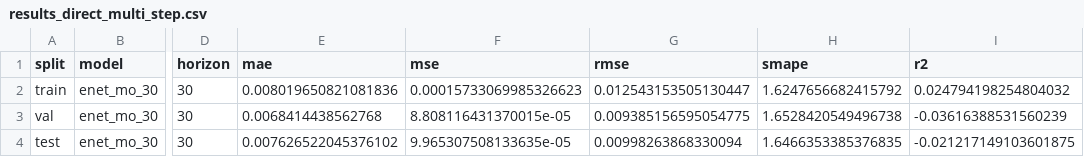
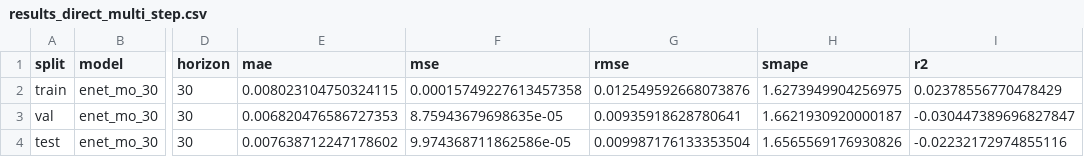
Before and after one commit to vitoco84/ml-stock-sent, a CSV file: data/processed/results_direct_multi_step.csv, drawn as a sheet; only a part is shown, gaps mark what is left out; the diff names each change by its address in the sheet, - before the commit and + after, or states it on an @@ line.

```diff
--- a/data/processed/results_direct_multi_step.csv
+++ b/data/processed/results_direct_multi_step.csv
-E2 (mae): 0.008019650821081836
+E2 (mae): 0.008023104750324115
-F2 (mse): 0.00015733069985326623
+F2 (mse): 0.00015749227613457358
-G2 (rmse): 0.012543153505130447
+G2 (rmse): 0.012549592668073876
-H2 (smape): 1.6247656682415792
+H2 (smape): 1.6273949904256975
-I2 (r2): 0.024794198254804032
+I2 (r2): 0.02378556770478429
-E3 (mae): 0.0068414438562768
+E3 (mae): 0.006820476586727353
-F3 (mse): 8.808116431370015e-05
+F3 (mse): 8.75943679698635e-05
-G3 (rmse): 0.009385156595054775
+G3 (rmse): 0.00935918628780641
-H3 (smape): 1.6528420549496738
+H3 (smape): 1.6621930920000187
-I3 (r2): -0.03616388531560239
+I3 (r2): -0.030447389696827847
-E4 (mae): 0.007626522045376102
+E4 (mae): 0.007638712247178602
-F4 (mse): 9.965307508133635e-05
+F4 (mse): 9.974368711862586e-05
-G4 (rmse): 0.00998263868330094
+G4 (rmse): 0.009987176133353504
-H4 (smape): 1.6466353385376835
+H4 (smape): 1.6565569176930826
-I4 (r2): -0.021217149103601875
+I4 (r2): -0.02232172974855116
```
Also changed, not shown: data/processed/results_direct_multi_step_wo_sent.csv, 28 other files.
